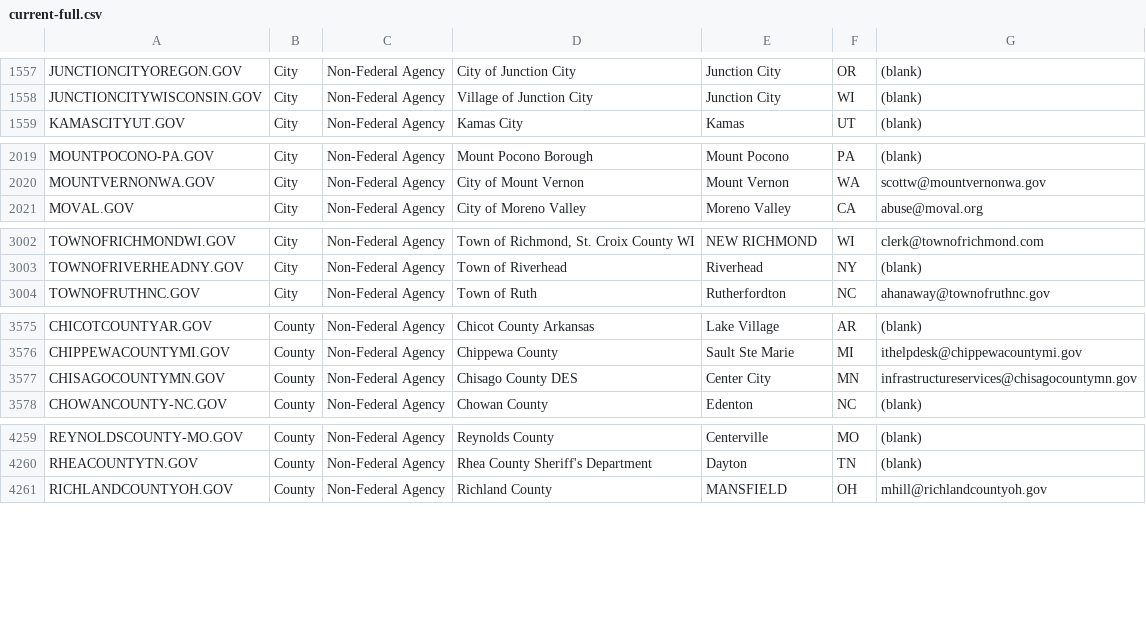
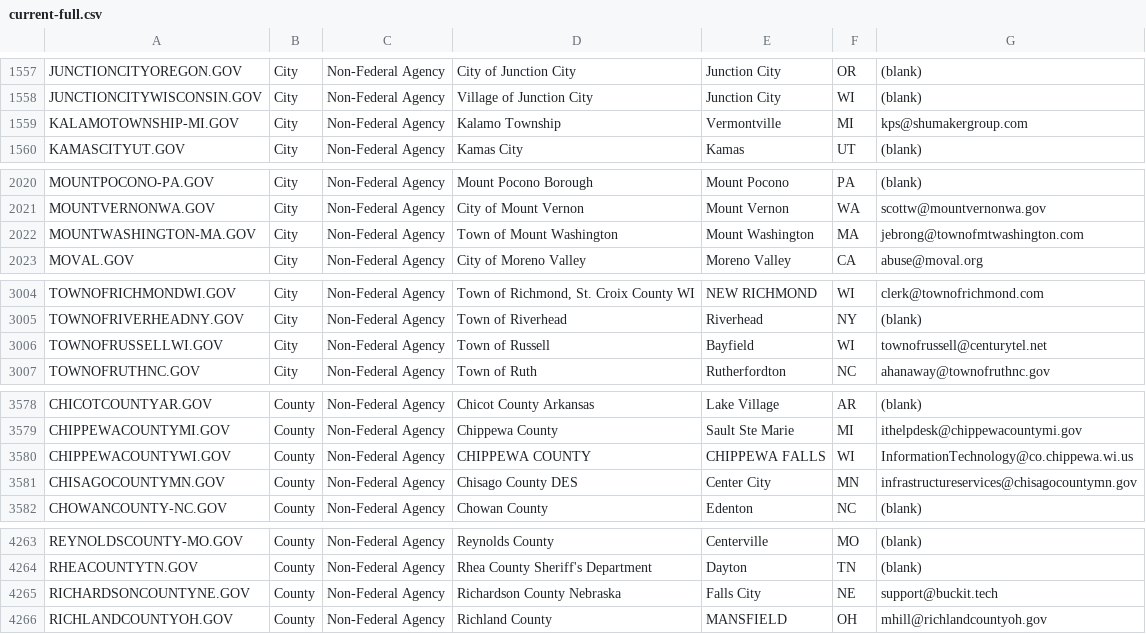
Before and after one commit to cisagov/dotgov-data, a CSV file: current-full.csv, drawn as a sheet; only a part is shown, gaps mark what is left out; the diff covers the shown part only; the diff names each change by its address in the sheet, - before the commit and + after, or states it on an @@ line.

Commit message:
Flat: latest data (2021-12-30T06:28:42.888Z) {   "date": "2021-12-30T06:28:42.888Z",   "files": [     {       "name": "current-full.csv",       "deltaBytes": 574,       "source": "https://domains.dotgov.gov/dotgov-web/publicreports/current-full"     }   ] }

```diff
--- a/current-full.csv
+++ b/current-full.csv
+row 1559: KALAMOTOWNSHIP-MI.GOV | City | Non-Federal Agency | Kalamo Township | Vermontville | MI | kps@shumakergroup.com
+row 2022: MOUNTWASHINGTON-MA.GOV | City | Non-Federal Agency | Town of Mount Washington | Mount Washington | MA | jebrong@townofmtwashington.com
+row 3006: TOWNOFRUSSELLWI.GOV | City | Non-Federal Agency | Town of Russell | Bayfield | WI | townofrussell@centurytel.net
+row 3580: CHIPPEWACOUNTYWI.GOV | County | Non-Federal Agency | CHIPPEWA COUNTY | CHIPPEWA FALLS | WI | InformationTechnology@co.chippewa.wi.us
+row 4265: RICHARDSONCOUNTYNE.GOV | County | Non-Federal Agency | Richardson County Nebraska | Falls City | NE | support@buckit.tech
```
Also changed, not shown: 2 edited cells elsewhere in this file.
